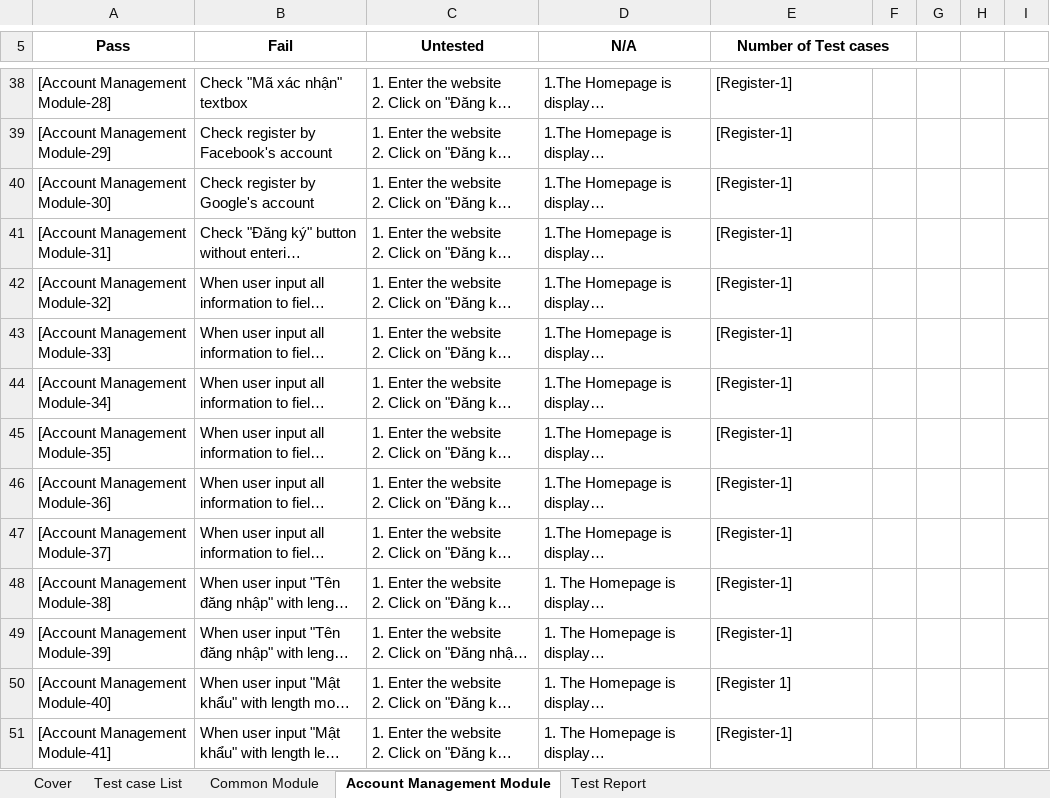
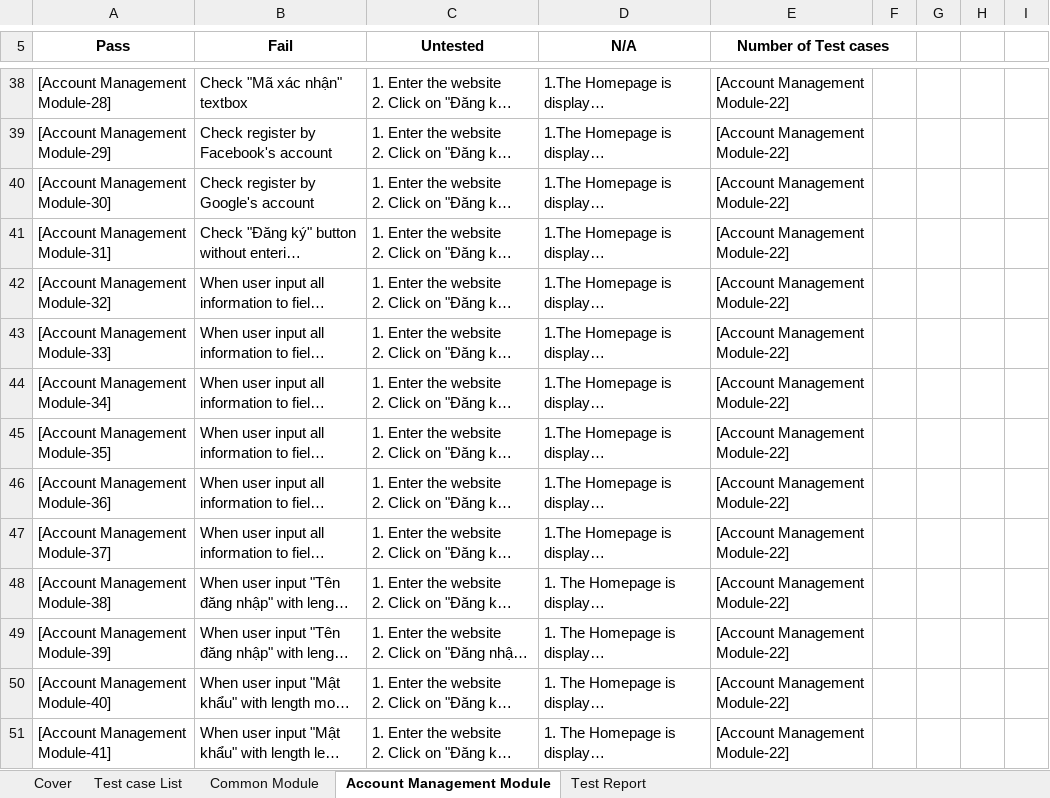
Before and after one commit to sangnvus/japanesedictionary, an Excel workbook: WIP/Users/TuanNNSE02189/UJD_VN_Test case_UC1-10.xlsx, sheet Account Management Module, drawn as a sheet; only a part is shown, gaps mark what is left out; long unchanged cells end in …; values as stored, in another font and other column widths than the file's, no borders; the diff covers the shown part only; the diff names each change by its address in the sheet, - before the commit and + after, or states it on an @@ line.

```diff
--- a/WIP/Users/TuanNNSE02189/UJD_VN_Test case_UC1-10.xlsx (sheet Account Management Module)
+++ b/WIP/Users/TuanNNSE02189/UJD_VN_Test case_UC1-10.xlsx (sheet Account Management Module)
-E38:E49 (Number of Test cases): [Register-1]
+E38:E49 (Number of Test cases): [Account Management Module-22]
-E50 (Number of Test cases): [Register 1]
+E50 (Number of Test cases): [Account Management Module-22]
-E51 (Number of Test cases): [Register-1]
+E51 (Number of Test cases): [Account Management Module-22]
```
Also changed, not shown: 77 edited cells elsewhere in this sheet.
